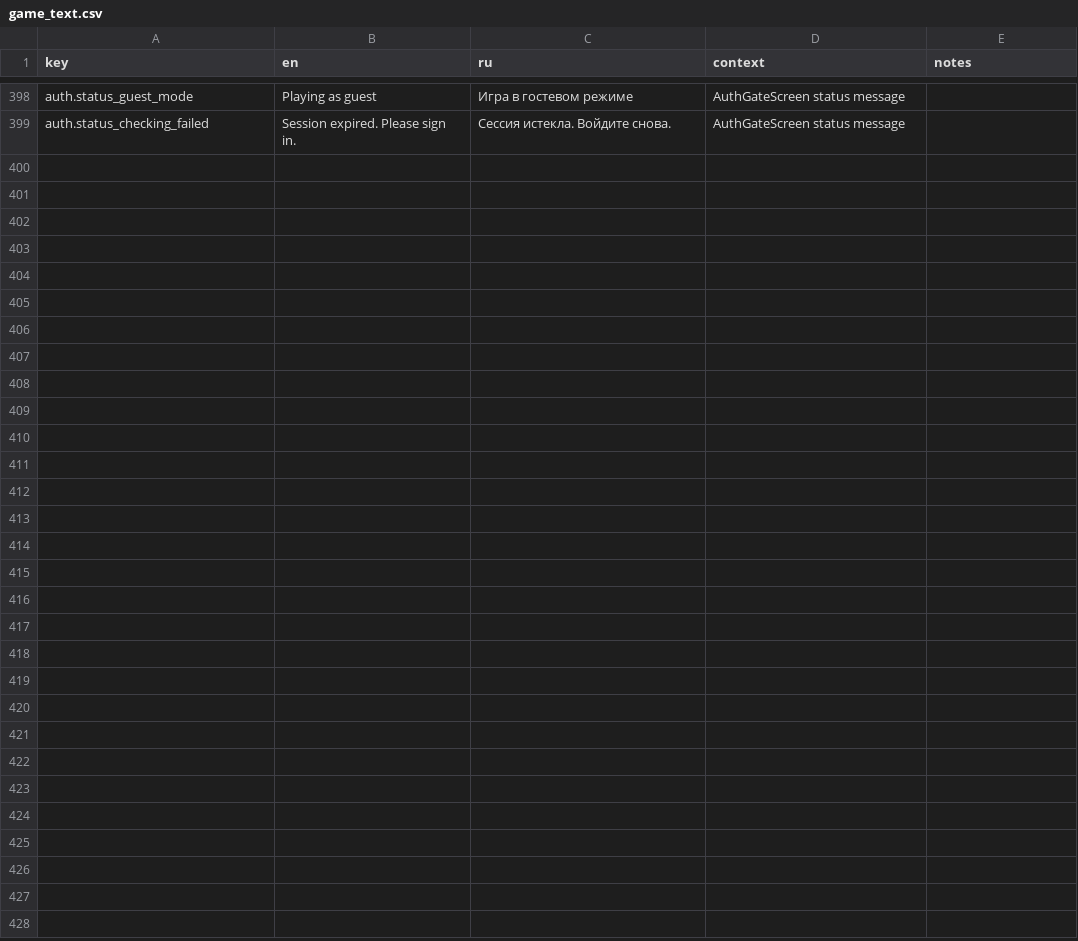
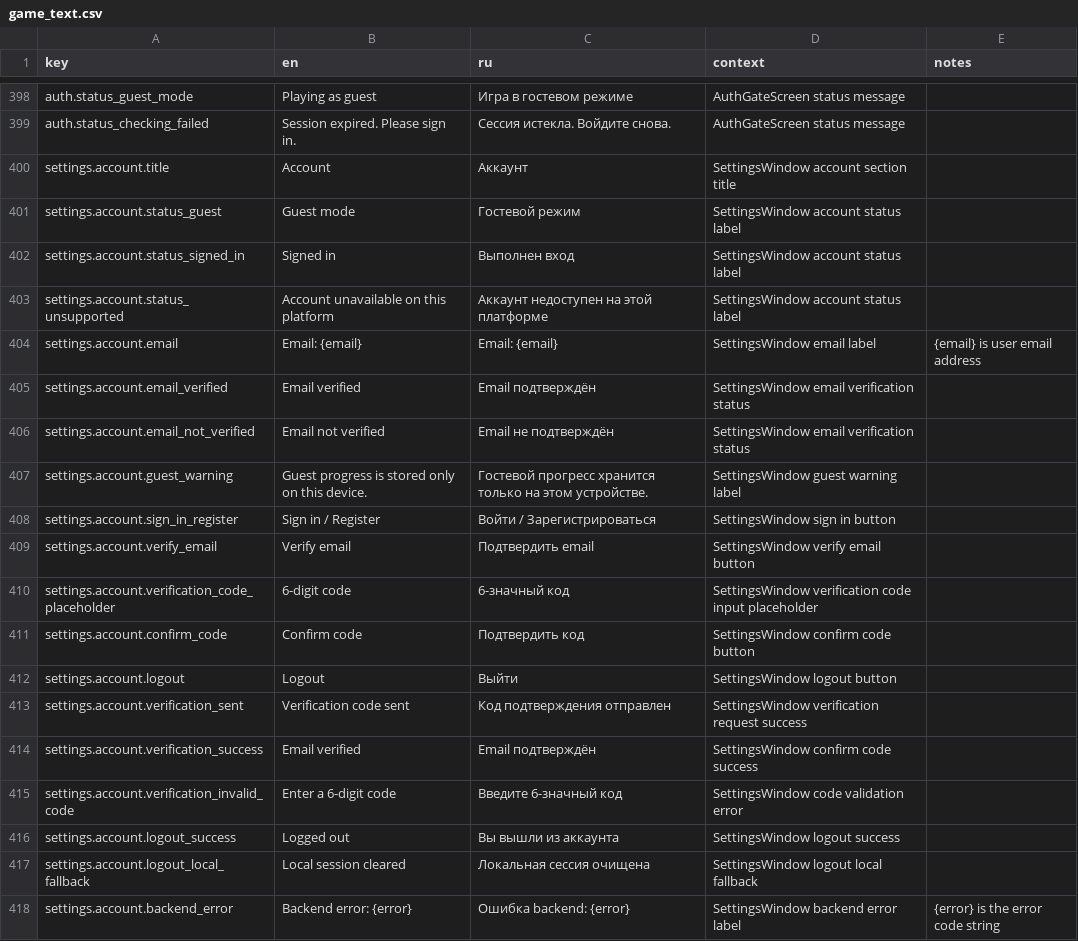
Before and after one commit to StanisRyz/naruto-clicker, a CSV file: localization/game_text.csv, drawn as a sheet; only a part is shown, gaps mark what is left out.

```diff
--- a/localization/game_text.csv
+++ b/localization/game_text.csv
@@ -399 +399,20 @@ auth.status_guest_mode,Playing as guest,Игра в гостевом режим
 auth.status_checking_failed,Session expired. Please sign in.,Сессия истекла. Войдите снова.,AuthGateScreen status message,
+settings.account.title,Account,Аккаунт,SettingsWindow account section title,
+settings.account.status_guest,Guest mode,Гостевой режим,SettingsWindow account status label,
+settings.account.status_signed_in,Signed in,Выполнен вход,SettingsWindow account status label,
+settings.account.status_unsupported,Account unavailable on this platform,Аккаунт недоступен на этой платформе,SettingsWindow account status label,
+settings.account.email,Email: {email},Email: {email},SettingsWindow email label,{email} is user email address
+settings.account.email_verified,Email verified,Email подтверждён,SettingsWindow email verification status,
+settings.account.email_not_verified,Email not verified,Email не подтверждён,SettingsWindow email verification status,
+settings.account.guest_warning,Guest progress is stored only on this device.,Гостевой прогресс хранится только на этом устройстве.,SettingsWindow guest warning label,
+settings.account.sign_in_register,Sign in / Register,Войти / Зарегистрироваться,SettingsWindow sign in button,
+settings.account.verify_email,Verify email,Подтвердить email,SettingsWindow verify email button,
+settings.account.verification_code_placeholder,6-digit code,6-значный код,SettingsWindow verification code input placeholder,
+settings.account.confirm_code,Confirm code,Подтвердить код,SettingsWindow confirm code button,
+settings.account.logout,Logout,Выйти,SettingsWindow logout button,
+settings.account.verification_sent,Verification code sent,Код подтверждения отправлен,SettingsWindow verification request success,
+settings.account.verification_success,Email verified,Email подтверждён,SettingsWindow confirm code success,
+settings.account.verification_invalid_code,Enter a 6-digit code,Введите 6-значный код,SettingsWindow code validation error,
+settings.account.logout_success,Logged out,Вы вышли из аккаунта,SettingsWindow logout success,
+settings.account.logout_local_fallback,Local session cleared,Локальная сессия очищена,SettingsWindow logout local fallback,
+settings.account.backend_error,Backend error: {error},Ошибка backend: {error},SettingsWindow backend error label,{error} is the error code string
```
Also changed, not shown: 7 other files.
